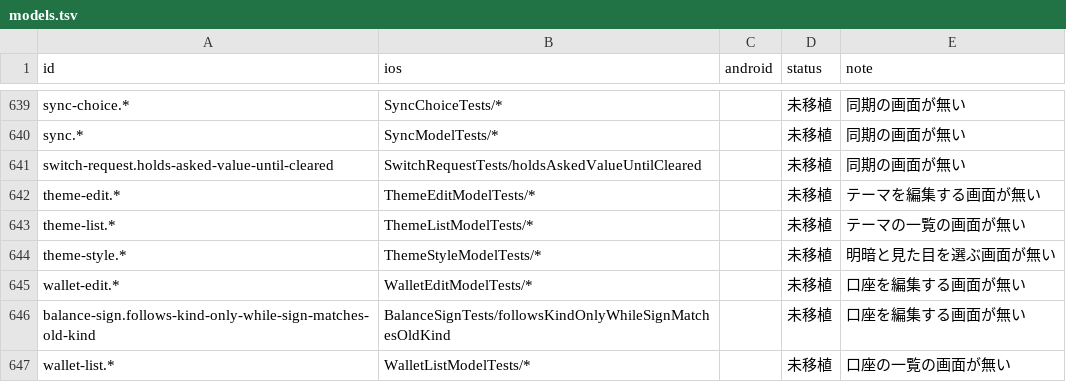
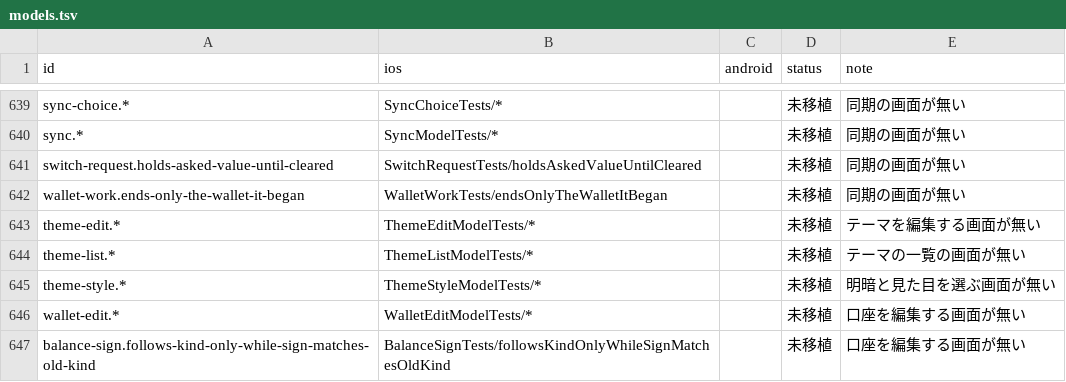
Before and after one commit to yossibank/kakeibot, a TSV file: spec/scenarios/models.tsv, drawn as a sheet; only a part is shown, gaps mark what is left out; the shorter side is filled out with more unchanged rows.

```diff
--- a/spec/scenarios/models.tsv
+++ b/spec/scenarios/models.tsv
@@ -641,2 +641,3 @@ sync.*	SyncModelTests/*		未移植	同期の画面が無い
 switch-request.holds-asked-value-until-cleared	SwitchRequestTests/holdsAskedValueUntilCleared		未移植	同期の画面が無い
+wallet-work.ends-only-the-wallet-it-began	WalletWorkTests/endsOnlyTheWalletItBegan		未移植	同期の画面が無い
 theme-edit.*	ThemeEditModelTests/*		未移植	テーマを編集する画面が無い
```
Also changed, not shown: 43 other files.
